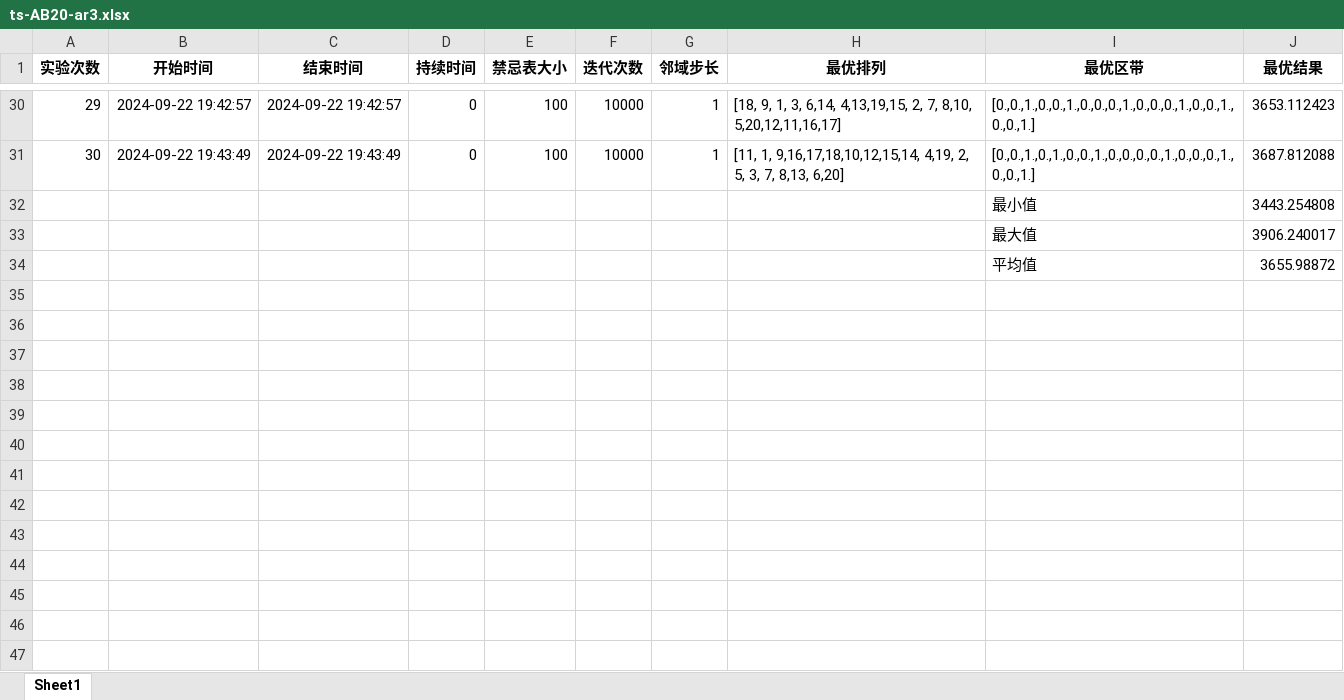
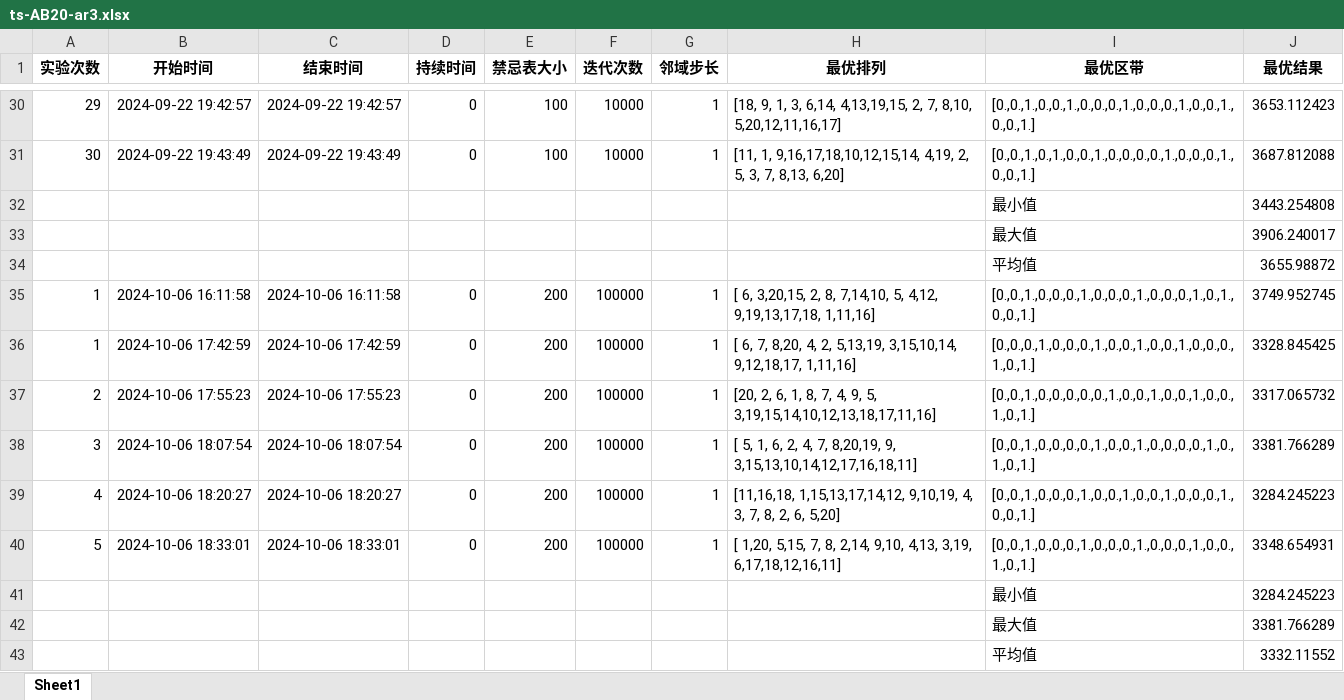
Before and after one commit to ssrskl/gym-flp, an Excel workbook: ExperimentResult/TS/ts-AB20-ar3.xlsx, sheet Sheet1, drawn as a sheet; only a part is shown, gaps mark what is left out; values as stored, in another font and other column widths than the file's, no borders; the diff names each change by its address in the sheet, - before the commit and + after, or states it on an @@ line.

```diff
--- a/ExperimentResult/TS/ts-AB20-ar3.xlsx (sheet Sheet1)
+++ b/ExperimentResult/TS/ts-AB20-ar3.xlsx (sheet Sheet1)
+row 35: 1 | 2024-10-06 16:11:58 | 2024-10-06 16:11:58 | 0 | 200 | 100000 | 1 | [ 6, 3,20,15, 2, 8, 7,14,10, 5, 4,12, 9,19,13,17,18, 1,11,16] | [0.,0.,1.,0.,0.,0.,1.,0.,0.,0.,1.,0.,0.,0.,1.,0.,1.,0.,0.,1.] | 3749.952745
+row 36: 1 | 2024-10-06 17:42:59 | 2024-10-06 17:42:59 | 0 | 200 | 100000 | 1 | [ 6, 7, 8,20, 4, 2, 5,13,19, 3,15,10,14, 9,12,18,17, 1,11,16] | [0.,0.,0.,1.,0.,0.,0.,1.,0.,0.,1.,0.,0.,1.,0.,0.,0.,1.,0.,1.] | 3328.845425
+row 37: 2 | 2024-10-06 17:55:23 | 2024-10-06 17:55:23 | 0 | 200 | 100000 | 1 | [20, 2, 6, 1, 8, 7, 4, 9, 5, 3,19,15,14,10,12,13,18,17,11,16] | [0.,0.,1.,0.,0.,0.,0.,0.,1.,0.,0.,1.,0.,0.,1.,0.,0.,1.,0.,1.] | 3317.065732
+row 38: 3 | 2024-10-06 18:07:54 | 2024-10-06 18:07:54 | 0 | 200 | 100000 | 1 | [ 5, 1, 6, 2, 4, 7, 8,20,19, 9, 3,15,13,10,14,12,17,16,18,11] | [0.,0.,1.,0.,0.,0.,0.,1.,0.,0.,1.,0.,0.,0.,0.,1.,0.,1.,0.,1.] | 3381.766289
+row 39: 4 | 2024-10-06 18:20:27 | 2024-10-06 18:20:27 | 0 | 200 | 100000 | 1 | [11,16,18, 1,15,13,17,14,12, 9,10,19, 4, 3, 7, 8, 2, 6, 5,20] | [0.,0.,1.,0.,0.,0.,1.,0.,0.,1.,0.,0.,1.,0.,0.,0.,1.,0.,0.,1.] | 3284.245223
+row 40: 5 | 2024-10-06 18:33:01 | 2024-10-06 18:33:01 | 0 | 200 | 100000 | 1 | [ 1,20, 5,15, 7, 8, 2,14, 9,10, 4,13, 3,19, 6,17,18,12,16,11] | [0.,0.,1.,0.,0.,0.,1.,0.,0.,0.,1.,0.,0.,0.,1.,0.,0.,1.,0.,1.] | 3348.654931
+row 41:  |  |  |  |  |  |  |  | 最小值 | 3284.245223
+row 42:  |  |  |  |  |  |  |  | 最大值 | 3381.766289
+row 43:  |  |  |  |  |  |  |  | 平均值 | 3332.11552
```
Also changed, not shown: 5 other files.
